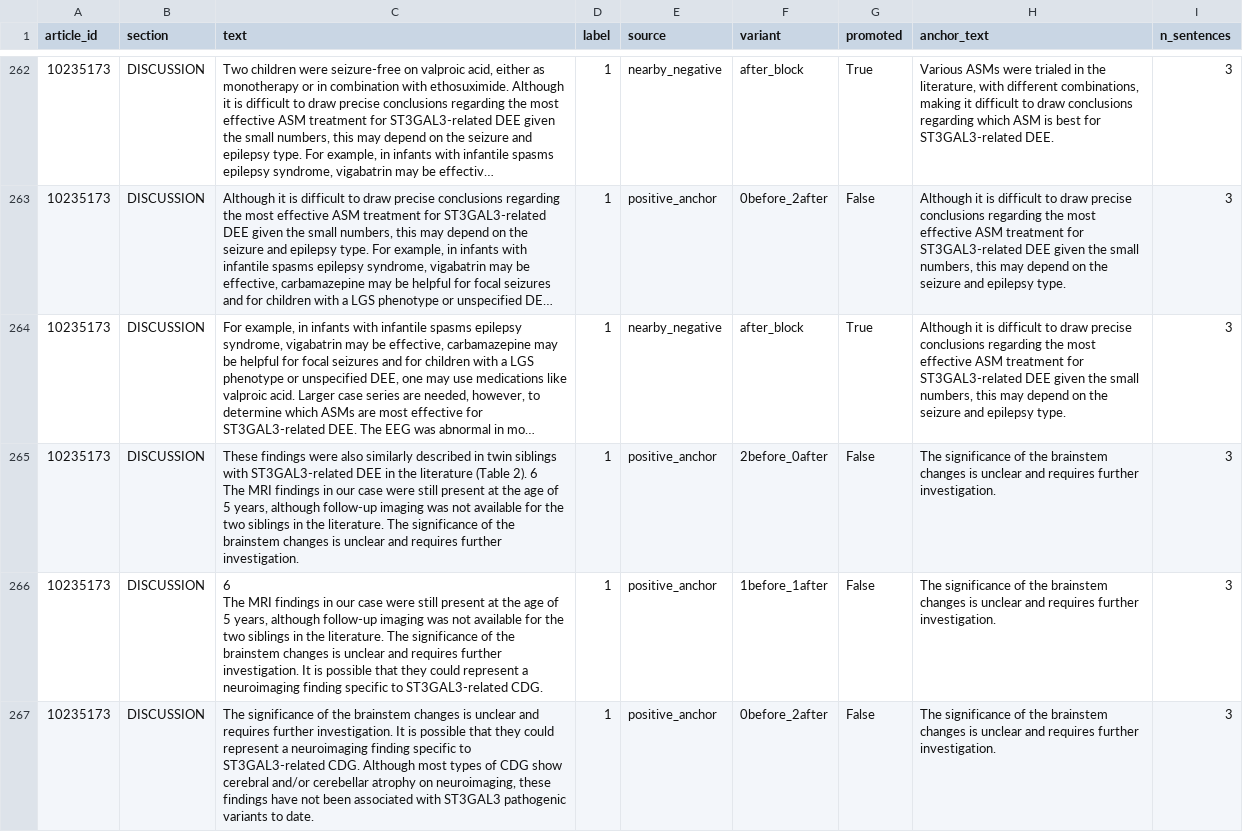
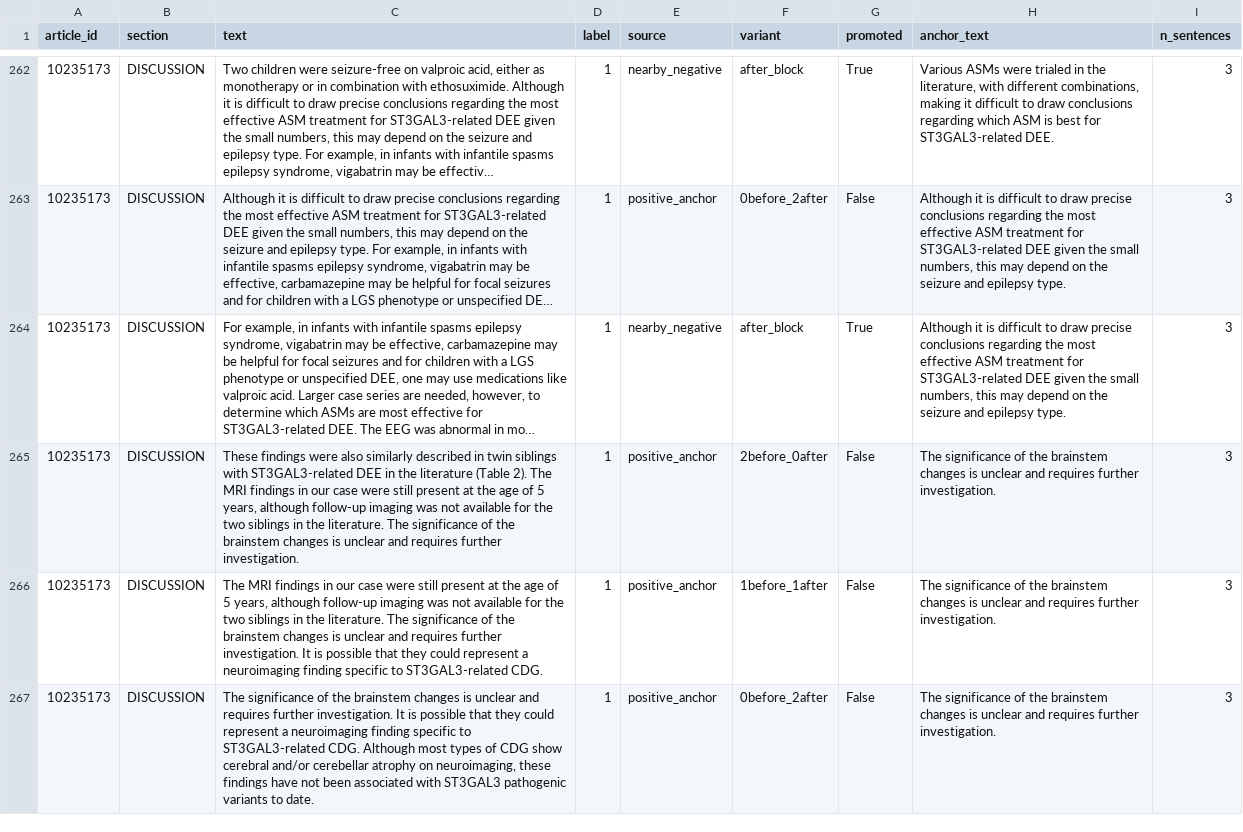
Before and after one commit to zogaya/thesis, a CSV file: data/processed/eval.csv, drawn as a sheet; only a part is shown, gaps mark what is left out; long unchanged cells end in …; ↵ is a line break in a cell; the diff covers the shown part only; the diff names each change by its address in the sheet, - before the commit and + after, or states it on an @@ line.

```diff
--- a/data/processed/eval.csv
+++ b/data/processed/eval.csv
-C265 (text): …(Table 2). 6 ↵ The MRI…
+C265 (text): …(Table 2). The MRI…
-C266 (text): 6 ↵ The MRI…
+C266 (text): The MRI…
```
Also changed, not shown: 19 edited cells elsewhere in this file, 5 other files.
